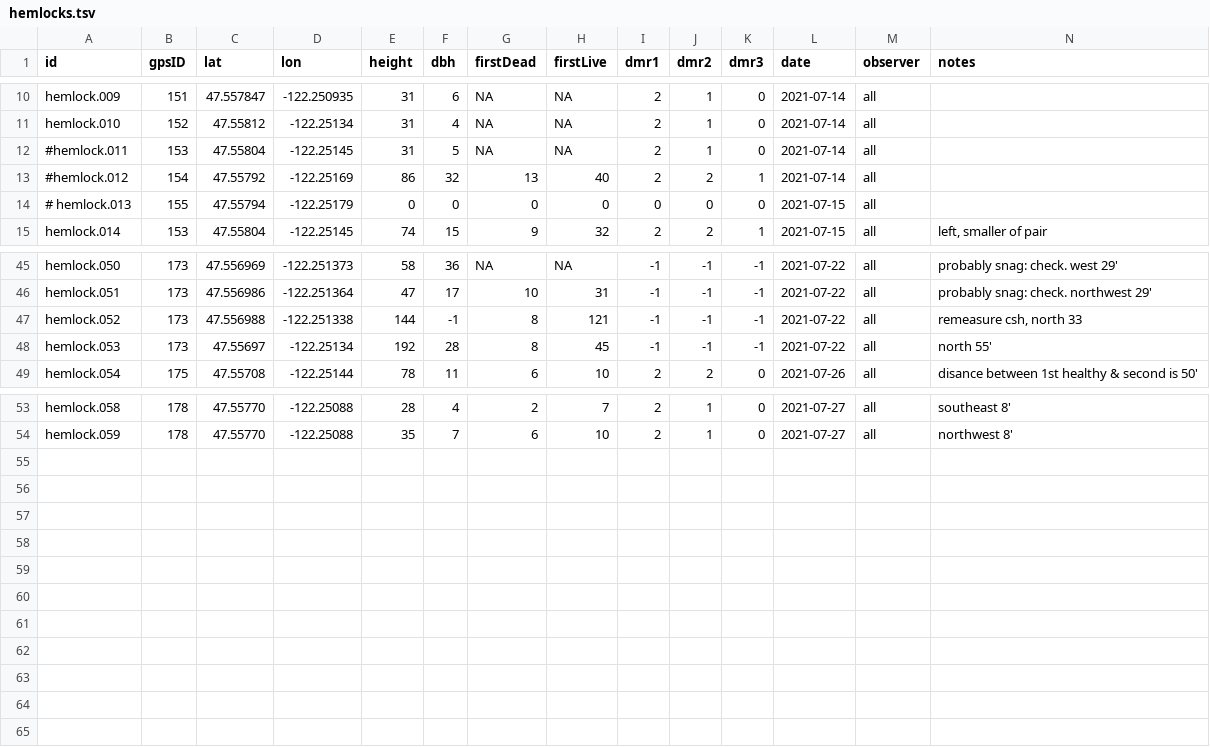
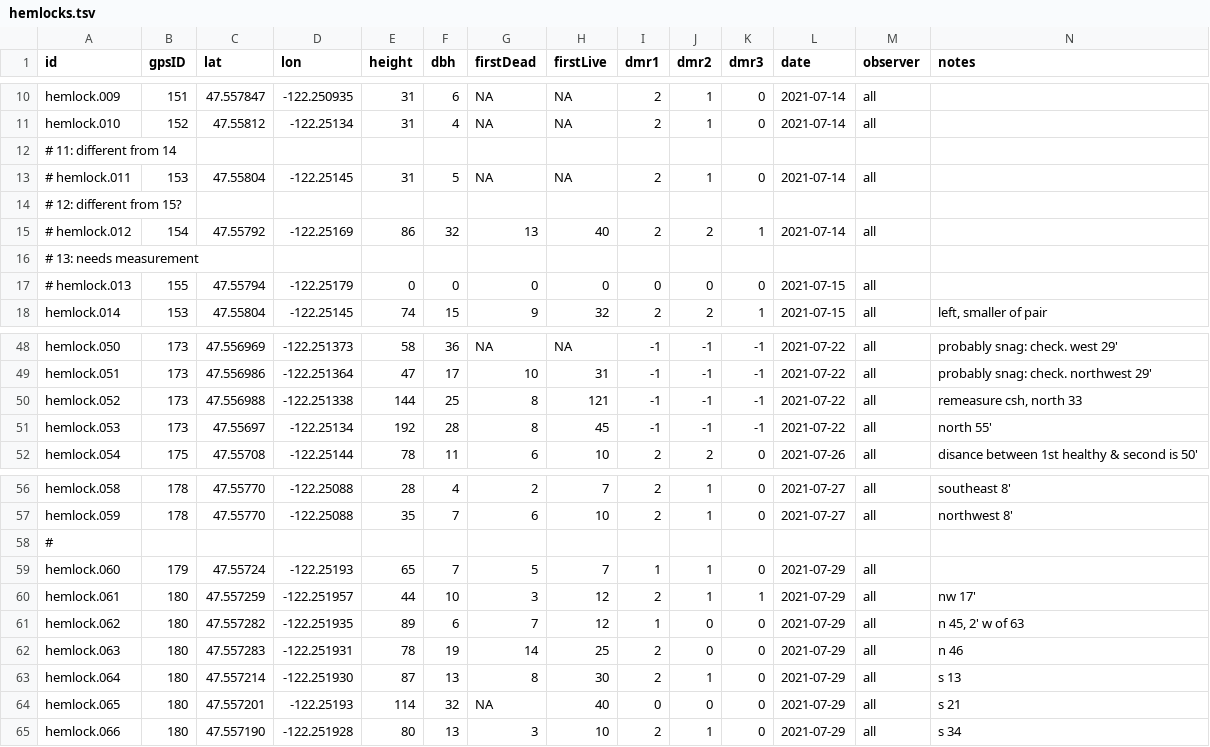
Before and after one commit to paul-shannon/sewardParkRestoration, a TSV file: hemlocks/hemlocks.tsv, drawn as a sheet; only a part is shown, gaps mark what is left out.

```diff
--- a/hemlocks/hemlocks.tsv
+++ b/hemlocks/hemlocks.tsv
@@ -11,4 +11,7 @@ hemlock.009	151	47.557847	-122.250935	31	6	NA	NA	2	1	0	2021-07-14	all
 hemlock.010	152	47.55812	-122.25134	31	4	NA	NA	2	1	0	2021-07-14	all	
-#hemlock.011	153	47.55804	-122.25145	31	5	NA	NA	2	1	0	2021-07-14	all	
-#hemlock.012	154	47.55792	-122.25169	86	32	13	40	2	2	1	2021-07-14	all	
+# 11: different from 14
+# hemlock.011	153	47.55804	-122.25145	31	5	NA	NA	2	1	0	2021-07-14	all	
+# 12: different from 15?
+# hemlock.012	154	47.55792	-122.25169	86	32	13	40	2	2	1	2021-07-14	all	
+# 13: needs measurement
 # hemlock.013	155	47.55794	-122.25179	0	0	0	0	0	0	0	2021-07-15	all	
@@ -46,3 +49,3 @@ hemlock.050	173	47.556969	-122.251373	58	36	NA	NA	-1	-1	-1	2021-07-22	all	probab
 hemlock.051	173	47.556986	-122.251364	47	17	10	31	-1	-1	-1	2021-07-22	all	probably snag: check. northwest 29'
-hemlock.052	173	47.556988	-122.251338	144	-1	8	121	-1	-1	-1	2021-07-22	all	remeasure csh, north 33
+hemlock.052	173	47.556988	-122.251338	144	25	8	121	-1	-1	-1	2021-07-22	all	remeasure csh, north 33
 hemlock.053	173	47.55697	-122.25134	192	28	8	45	-1	-1	-1	2021-07-22	all	north 55'
@@ -54 +57,9 @@ hemlock.058	178	47.55770	-122.25088	28	4	2	7	2	1	0	2021-07-27	all	southeast 8'
 hemlock.059	178	47.55770	-122.25088	35	7	6	10	2	1	0	2021-07-27	all	northwest 8'
+#
+hemlock.060	179	47.55724	-122.25193	65	7	5	7	1	1	0	2021-07-29	all	
+hemlock.061	180	47.557259	-122.251957	44	10	3	12	2	1	1	2021-07-29	all	nw 17'
+hemlock.062	180	47.557282	-122.251935	89	6	7	12	1	0	0	2021-07-29	all	n 45, 2' w of 63
+hemlock.063	180	47.557283	-122.251931	78	19	14	25	2	0	0	2021-07-29	all	n 46
+hemlock.064	180	47.557214	-122.251930	87	13	8	30	2	1	0	2021-07-29	all	s 13
+hemlock.065	180	47.557201	-122.25193	114	32	NA	40	0	0	0	2021-07-29	all	s 21
+hemlock.066	180	47.557190	-122.251928	80	13	3	10	2	1	0	2021-07-29	all	s 34
```
Also changed, not shown: 2 other files.
